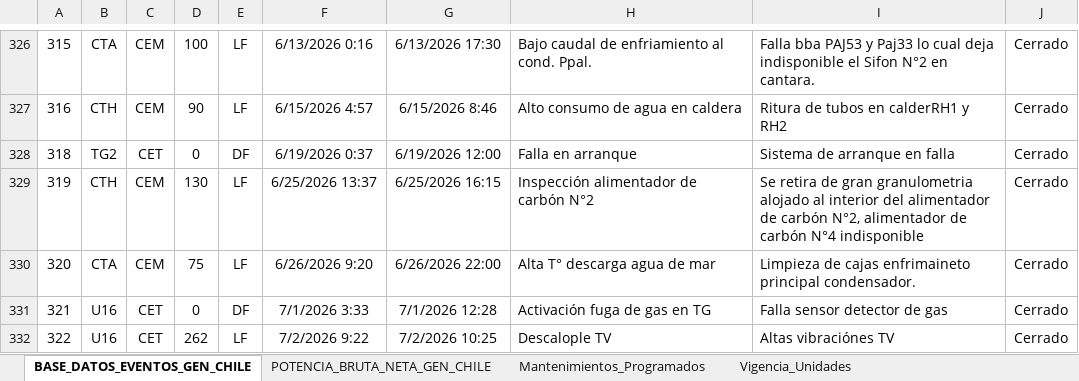
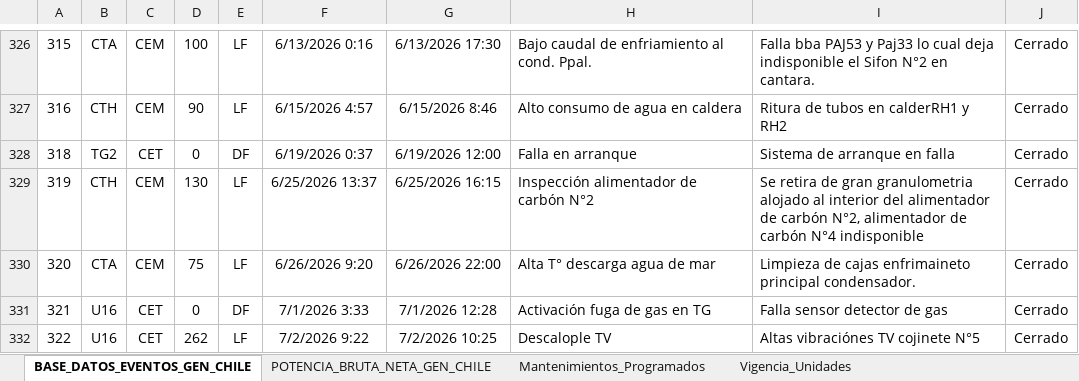
Before and after one commit to auxchecho/gen-cl-indisponibilidad, an Excel workbook: Base_Dato_Indisponibilidad_GEN_CL.xlsx, sheet BASE_DATOS_EVENTOS_GEN_CHILE, drawn as a sheet; only a part is shown, gaps mark what is left out; values as stored, in another font and other column widths than the file's, no borders; charts and pictures and table styles not drawn; the diff names each change by its address in the sheet, - before the commit and + after, or states it on an @@ line.

Commit message:
Actualización automática desde SharePoint

```diff
--- a/Base_Dato_Indisponibilidad_GEN_CL.xlsx (sheet BASE_DATOS_EVENTOS_GEN_CHILE)
+++ b/Base_Dato_Indisponibilidad_GEN_CL.xlsx (sheet BASE_DATOS_EVENTOS_GEN_CHILE)
-I332: Altas vibraciónes TV
+I332: Altas vibraciónes TV cojinete N°5
```
